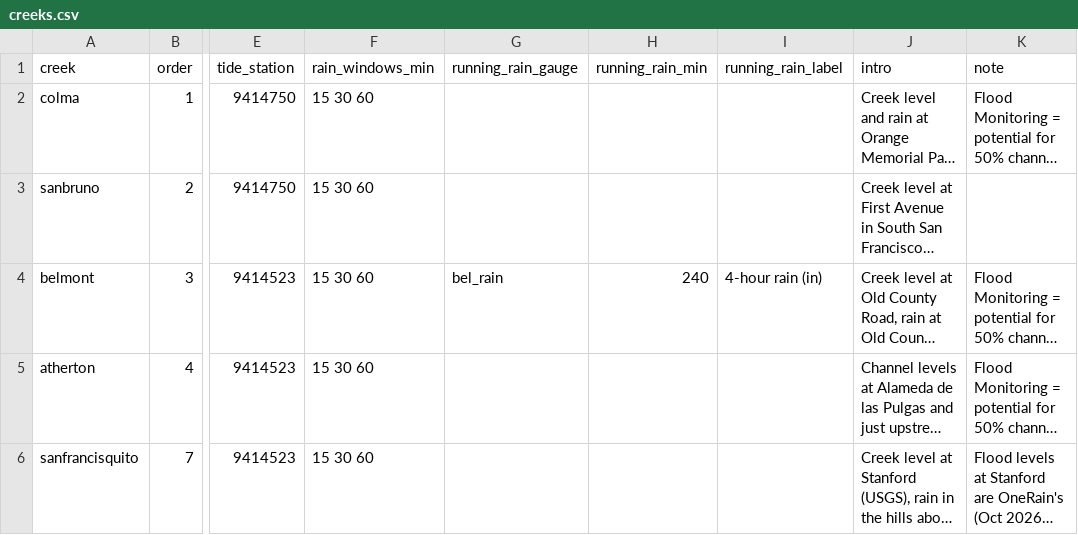
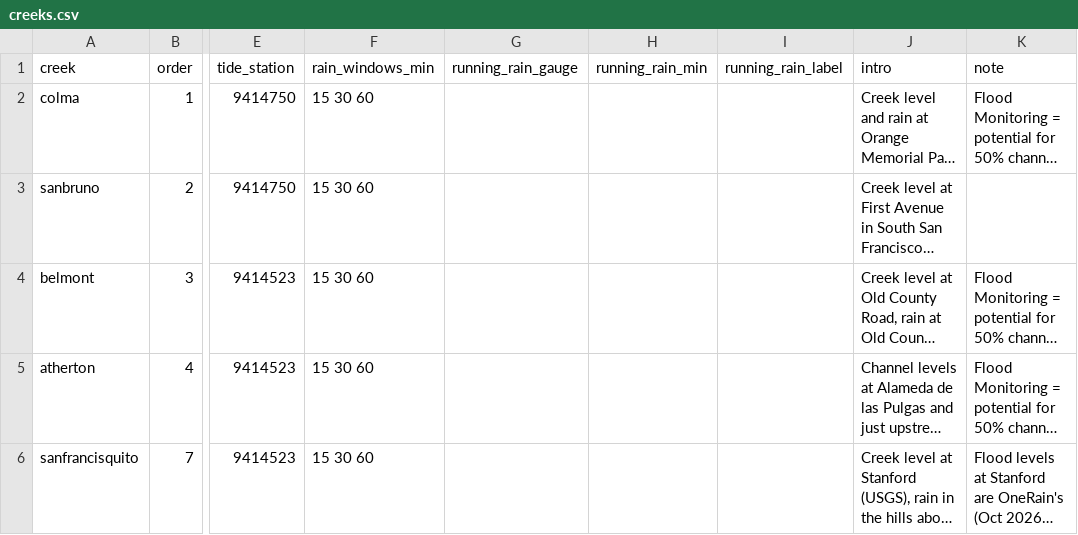
Before and after one commit to OneShorelineSMC/oneshorelinefews, a CSV file: lookups/creeks.csv, drawn as a sheet; only a part is shown, gaps mark what is left out; long unchanged cells end in …; the diff names each change by its address in the sheet, - before the commit and + after, or states it on an @@ line.

```diff
--- a/lookups/creeks.csv
+++ b/lookups/creeks.csv
-G4 (running_rain_gauge): bel_rain
+G4 (running_rain_gauge): (empty)
-H4 (running_rain_min): 240
+H4 (running_rain_min): (empty)
-I4 (running_rain_label): 4-hour rain (in)
+I4 (running_rain_label): (empty)
```
Also changed, not shown: 1 other file.
